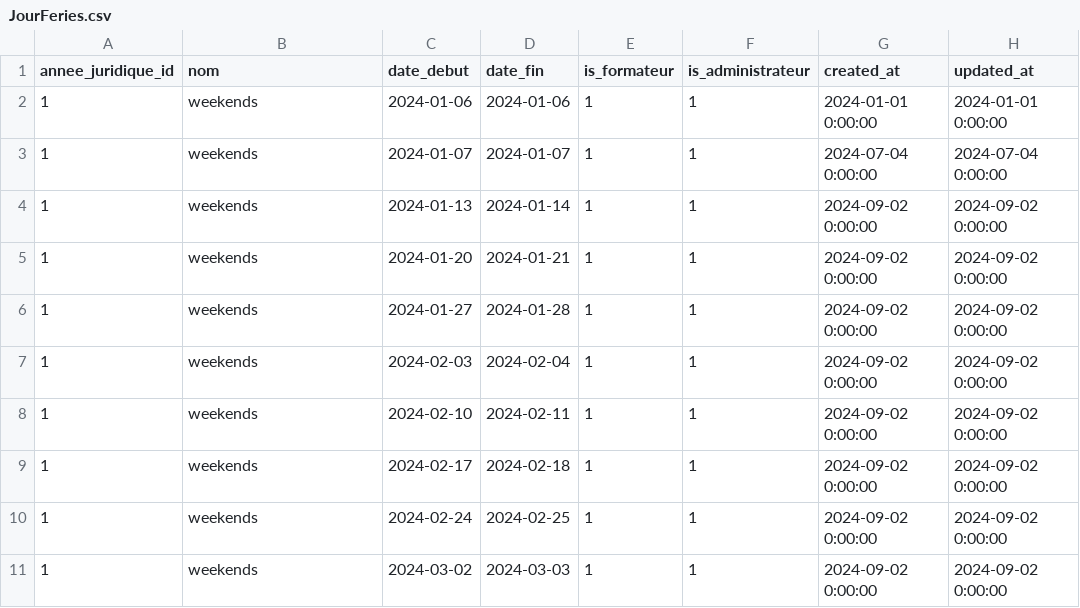
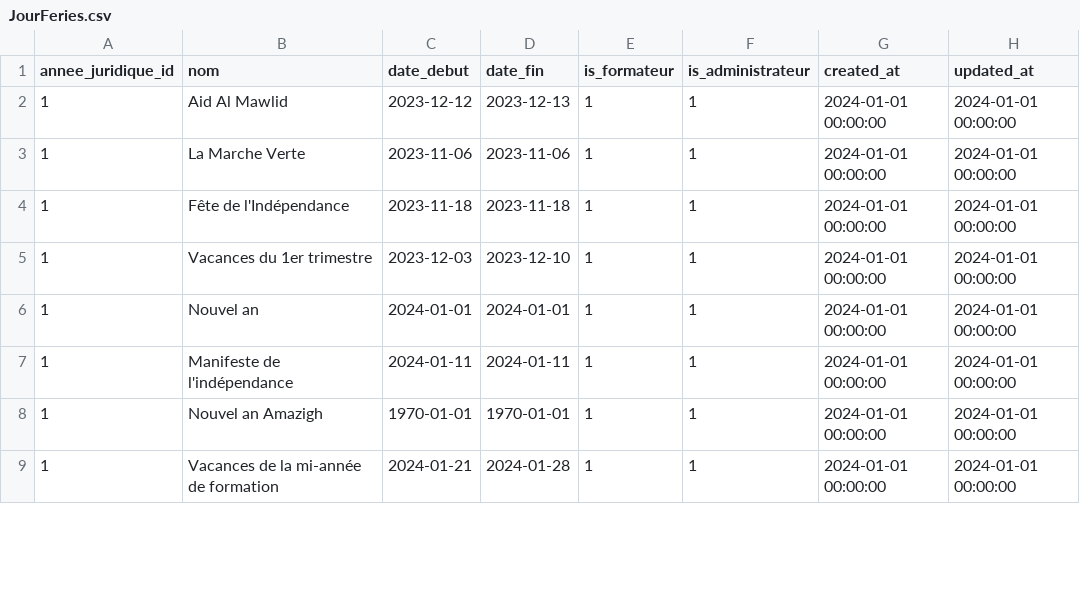
Before and after one commit to hamidAchaou/gestion-personnels, a CSV file: app/database/data/pkg_Absences/JourFeries.csv, drawn as a sheet; only a part is shown; the diff covers the shown part only.

Commit message:
edit jour Feries

```diff
--- a/app/database/data/pkg_Absences/JourFeries.csv
+++ b/app/database/data/pkg_Absences/JourFeries.csv
@@ -1,11 +1,9 @@
 annee_juridique_id,nom,date_debut,date_fin,is_formateur,is_administrateur,created_at,updated_at
-1,weekends ,2024-01-06,2024-01-06,1,1,2024-01-01 0:00:00,2024-01-01 0:00:00
-1,weekends ,2024-01-07,2024-01-07,1,1,2024-07-04 0:00:00,2024-07-04 0:00:00
-1,weekends ,2024-01-13,2024-01-14,1,1,2024-09-02 0:00:00,2024-09-02 0:00:00
-1,weekends ,2024-01-20,2024-01-21,1,1,2024-09-02 0:00:00,2024-09-02 0:00:00
-1,weekends ,2024-01-27,2024-01-28,1,1,2024-09-02 0:00:00,2024-09-02 0:00:00
-1,weekends ,2024-02-03,2024-02-04,1,1,2024-09-02 0:00:00,2024-09-02 0:00:00
-1,weekends ,2024-02-10,2024-02-11,1,1,2024-09-02 0:00:00,2024-09-02 0:00:00
-1,weekends ,2024-02-17,2024-02-18,1,1,2024-09-02 0:00:00,2024-09-02 0:00:00
-1,weekends ,2024-02-24,2024-02-25,1,1,2024-09-02 0:00:00,2024-09-02 0:00:00
-1,weekends ,2024-03-02,2024-03-03,1,1,2024-09-02 0:00:00,2024-09-02 0:00:00
+1,Aid Al Mawlid,2023-12-12,2023-12-13,1,1,2024-01-01 00:00:00,2024-01-01 00:00:00
+1,La Marche Verte,2023-11-06,2023-11-06,1,1,2024-01-01 00:00:00,2024-01-01 00:00:00
+1,Fête de l'Indépendance,2023-11-18,2023-11-18,1,1,2024-01-01 00:00:00,2024-01-01 00:00:00
+1,Vacances du 1er trimestre,2023-12-03,2023-12-10,1,1,2024-01-01 00:00:00,2024-01-01 00:00:00
+1,Nouvel an,2024-01-01,2024-01-01,1,1,2024-01-01 00:00:00,2024-01-01 00:00:00
+1,Manifeste de l'indépendance,2024-01-11,2024-01-11,1,1,2024-01-01 00:00:00,2024-01-01 00:00:00
+1,Nouvel an Amazigh,1970-01-01,1970-01-01,1,1,2024-01-01 00:00:00,2024-01-01 00:00:00
+1,Vacances de la mi-année de formation,2024-01-21,2024-01-28,1,1,2024-01-01 00:00:00,2024-01-01 00:00:00
```
Also changed, not shown: 9 removed rows and 23 edited cells elsewhere in this file, 1 other file.
